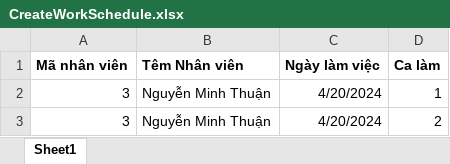
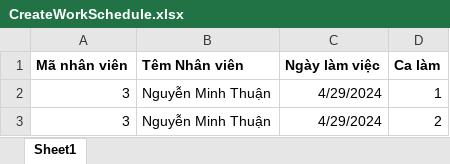
Before and after one commit to LongBOTT/cafe_application, an Excel workbook: src/main/java/com/coffee/ImportExcel/excel_ template/CreateWorkSchedule.xlsx, sheet Sheet1, drawn as a sheet; values as stored, in another font and other column widths than the file's, no borders; the diff names each change by its address in the sheet, - before the commit and + after, or states it on an @@ line.

```diff
--- a/src/main/java/com/coffee/ImportExcel/excel_ template/CreateWorkSchedule.xlsx (sheet Sheet1)
+++ b/src/main/java/com/coffee/ImportExcel/excel_ template/CreateWorkSchedule.xlsx (sheet Sheet1)
-C2:C3 (Ngày làm việc): 4/20/2024
+C2:C3 (Ngày làm việc): 4/29/2024
```
Also changed, not shown: src/main/java/com/coffee/ImportExcel/excel_ template/Timekeeping.xlsx, 38 other files.
